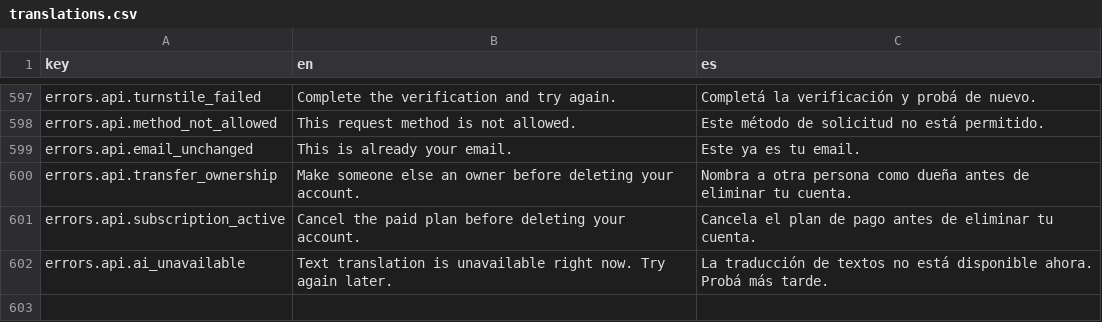
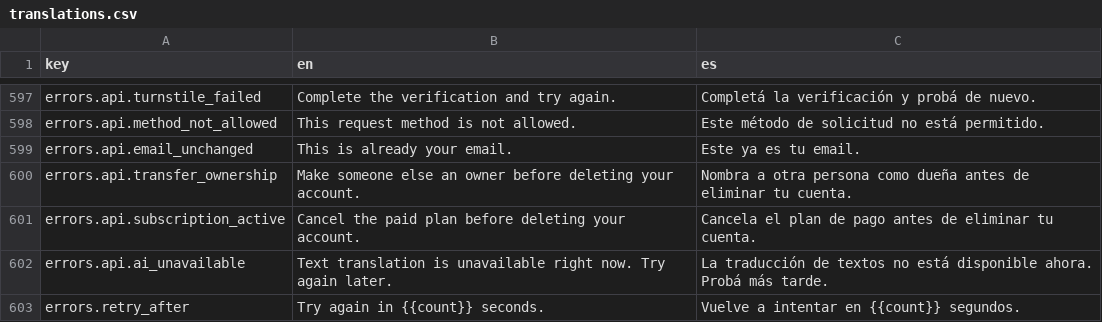
Before and after one commit to toptive/phoenix-api-react-starter-kit, a CSV file: i18n/translations.csv, drawn as a sheet; only a part is shown, gaps mark what is left out; the diff names each change by its address in the sheet, - before the commit and + after, or states it on an @@ line.

Commit message:
Verify admin and legal browser flows against the real API

```diff
--- a/i18n/translations.csv
+++ b/i18n/translations.csv
+row 603: errors.retry_after | Try again in {{count}} seconds. | Vuelve a intentar en {{count}} segundos.
```
Also changed, not shown: 24 other files.
